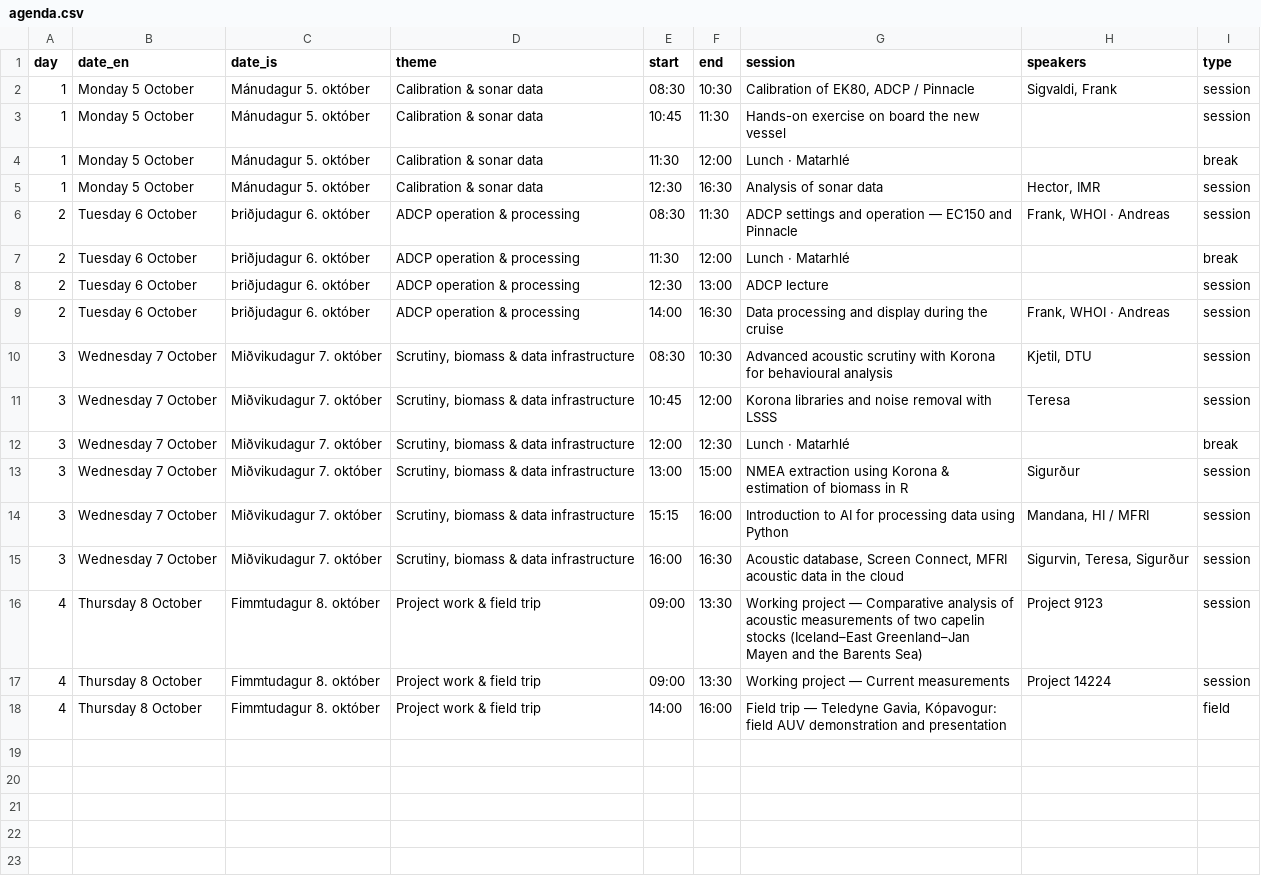
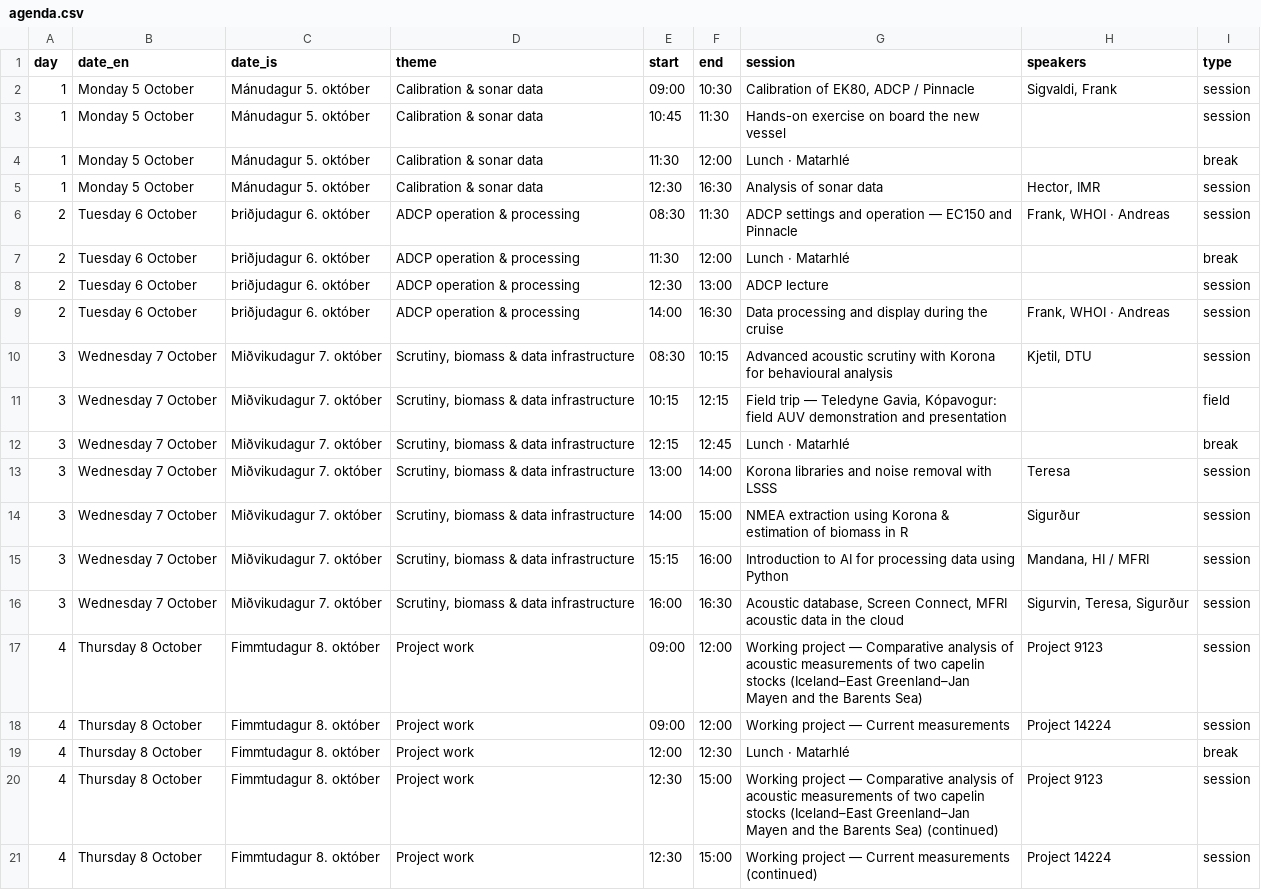
Before and after one commit to TeresaSilva/acoustic-advance-workshop, a CSV file: data/agenda.csv, drawn as a sheet.

```diff
--- a/data/agenda.csv
+++ b/data/agenda.csv
@@ -1,3 +1,3 @@
 day,date_en,date_is,theme,start,end,session,speakers,type
-1,Monday 5 October,Mánudagur 5. október,Calibration & sonar data,08:30,10:30,"Calibration of EK80, ADCP / Pinnacle","Sigvaldi, Frank",session
+1,Monday 5 October,Mánudagur 5. október,Calibration & sonar data,09:00,10:30,"Calibration of EK80, ADCP / Pinnacle","Sigvaldi, Frank",session
 1,Monday 5 October,Mánudagur 5. október,Calibration & sonar data,10:45,11:30,Hands-on exercise on board the new vessel,,session
@@ -9,10 +9,13 @@ day,date_en,date_is,theme,start,end,session,speakers,type
 2,Tuesday 6 October,Þriðjudagur 6. október,ADCP operation & processing,14:00,16:30,Data processing and display during the cruise,"Frank, WHOI · Andreas",session
-3,Wednesday 7 October,Miðvikudagur 7. október,"Scrutiny, biomass & data infrastructure",08:30,10:30,Advanced acoustic scrutiny with Korona for behavioural analysis,"Kjetil, DTU",session
-3,Wednesday 7 October,Miðvikudagur 7. október,"Scrutiny, biomass & data infrastructure",10:45,12:00,Korona libraries and noise removal with LSSS,Teresa,session
-3,Wednesday 7 October,Miðvikudagur 7. október,"Scrutiny, biomass & data infrastructure",12:00,12:30,Lunch · Matarhlé,,break
-3,Wednesday 7 October,Miðvikudagur 7. október,"Scrutiny, biomass & data infrastructure",13:00,15:00,NMEA extraction using Korona & estimation of biomass in R,Sigurður,session
+3,Wednesday 7 October,Miðvikudagur 7. október,"Scrutiny, biomass & data infrastructure",08:30,10:15,Advanced acoustic scrutiny with Korona for behavioural analysis,"Kjetil, DTU",session
+3,Wednesday 7 October,Miðvikudagur 7. október,"Scrutiny, biomass & data infrastructure",10:15,12:15,"Field trip — Teledyne Gavia, Kópavogur: field AUV demonstration and presentation",,field
+3,Wednesday 7 October,Miðvikudagur 7. október,"Scrutiny, biomass & data infrastructure",12:15,12:45,Lunch · Matarhlé,,break
+3,Wednesday 7 October,Miðvikudagur 7. október,"Scrutiny, biomass & data infrastructure",13:00,14:00,Korona libraries and noise removal with LSSS,Teresa,session
+3,Wednesday 7 October,Miðvikudagur 7. október,"Scrutiny, biomass & data infrastructure",14:00,15:00,NMEA extraction using Korona & estimation of biomass in R,Sigurður,session
 3,Wednesday 7 October,Miðvikudagur 7. október,"Scrutiny, biomass & data infrastructure",15:15,16:00,Introduction to AI for processing data using Python,"Mandana, HI / MFRI",session
 3,Wednesday 7 October,Miðvikudagur 7. október,"Scrutiny, biomass & data infrastructure",16:00,16:30,"Acoustic database, Screen Connect, MFRI acoustic data in the cloud","Sigurvin, Teresa, Sigurður",session
-4,Thursday 8 October,Fimmtudagur 8. október,Project work & field trip,09:00,13:30,Working project — Comparative analysis of acoustic measurements of two capelin stocks (Iceland–East Greenland–Jan Mayen and the Barents Sea),Project 9123,session
-4,Thursday 8 October,Fimmtudagur 8. október,Project work & field trip,09:00,13:30,Working project — Current measurements,Project 14224,session
-4,Thursday 8 October,Fimmtudagur 8. október,Project work & field trip,14:00,16:00,"Field trip — Teledyne Gavia, Kópavogur: field AUV demonstration and presentation",,field
+4,Thursday 8 October,Fimmtudagur 8. október,Project work,09:00,12:00,Working project — Comparative analysis of acoustic measurements of two capelin stocks (Iceland–East Greenland–Jan Mayen and the Barents Sea),Project 9123,session
+4,Thursday 8 October,Fimmtudagur 8. október,Project work,09:00,12:00,Working project — Current measurements,Project 14224,session
+4,Thursday 8 October,Fimmtudagur 8. október,Project work,12:00,12:30,Lunch · Matarhlé,,break
+4,Thursday 8 October,Fimmtudagur 8. október,Project work,12:30,15:00,Working project — Comparative analysis of acoustic measurements of two capelin stocks (Iceland–East Greenland–Jan Mayen and the Barents Sea) (continued),Project 9123,session
+4,Thursday 8 October,Fimmtudagur 8. október,Project work,12:30,15:00,Working project — Current measurements (continued),Project 14224,session
```
Also changed, not shown: 13 other files.
